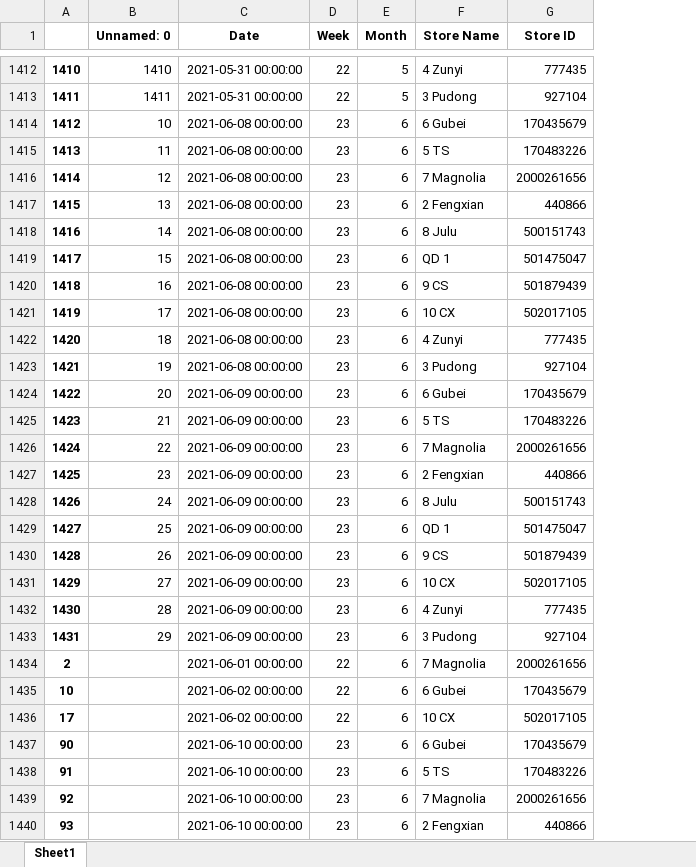
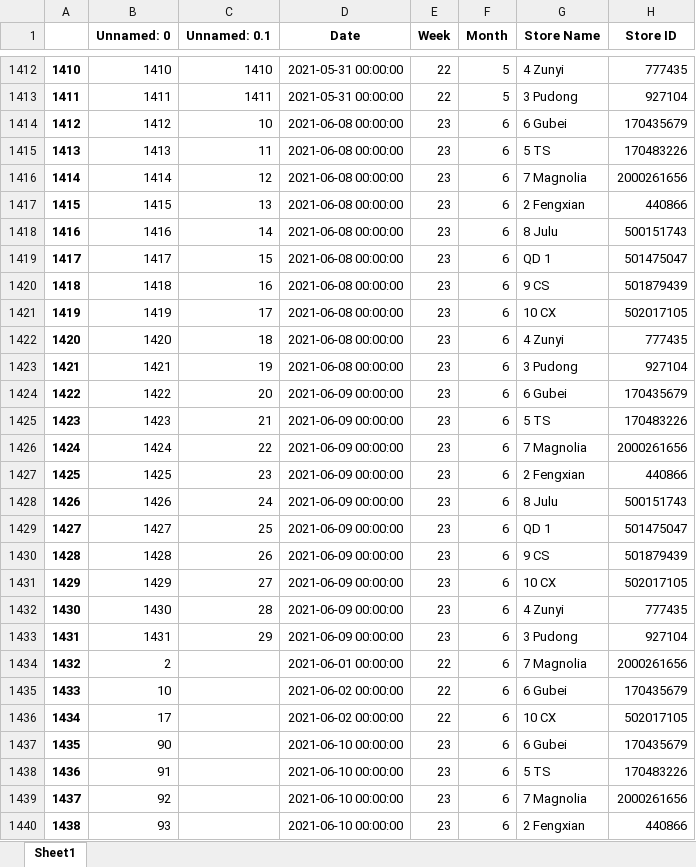
Before and after one commit to deterius/OnlineMetrics_streamlit, an Excel workbook: combineddata/ElemeCombined.xlsx, sheet Sheet1, drawn as a sheet; only a part is shown, gaps mark what is left out; values as stored, in another font and other column widths than the file's, no borders; the diff covers the shown part only; the diff names each change by its address in the sheet, - before the commit and + after, or states it on an @@ line.

```diff
--- a/combineddata/ElemeCombined.xlsx (sheet Sheet1)
+++ b/combineddata/ElemeCombined.xlsx (sheet Sheet1)
+column C (Unnamed: 0.1), rows 1412-1433: 1410 | 1411 | 10 | 11 | 12 | 13 | 14 | 15 | 16 | 17 | 18 | 19 | 20 | 21 | 22 | 23 | 24 | 25 | 26 | 27 | 28 | 29
-B1414 (Unnamed: 0): 10
+B1414 (Unnamed: 0): 1412
-B1415 (Unnamed: 0): 11
+B1415 (Unnamed: 0): 1413
-B1416 (Unnamed: 0): 12
+B1416 (Unnamed: 0): 1414
-B1417 (Unnamed: 0): 13
+B1417 (Unnamed: 0): 1415
-B1418 (Unnamed: 0): 14
+B1418 (Unnamed: 0): 1416
-B1419 (Unnamed: 0): 15
+B1419 (Unnamed: 0): 1417
-B1420 (Unnamed: 0): 16
+B1420 (Unnamed: 0): 1418
-B1421 (Unnamed: 0): 17
+B1421 (Unnamed: 0): 1419
-B1422 (Unnamed: 0): 18
+B1422 (Unnamed: 0): 1420
-B1423 (Unnamed: 0): 19
+B1423 (Unnamed: 0): 1421
-B1424 (Unnamed: 0): 20
+B1424 (Unnamed: 0): 1422
-B1425 (Unnamed: 0): 21
+B1425 (Unnamed: 0): 1423
-B1426 (Unnamed: 0): 22
+B1426 (Unnamed: 0): 1424
-B1427 (Unnamed: 0): 23
+B1427 (Unnamed: 0): 1425
-B1428 (Unnamed: 0): 24
+B1428 (Unnamed: 0): 1426
-B1429 (Unnamed: 0): 25
+B1429 (Unnamed: 0): 1427
-B1430 (Unnamed: 0): 26
+B1430 (Unnamed: 0): 1428
-B1431 (Unnamed: 0): 27
+B1431 (Unnamed: 0): 1429
-B1432 (Unnamed: 0): 28
+B1432 (Unnamed: 0): 1430
-B1433 (Unnamed: 0): 29
+B1433 (Unnamed: 0): 1431
@@ column A renumbered between rows 1434 and 1446 @@
-B1434 (Unnamed: 0): (empty)
+B1434 (Unnamed: 0): 2
-B1435 (Unnamed: 0): (empty)
+B1435 (Unnamed: 0): 10
-B1436 (Unnamed: 0): (empty)
+B1436 (Unnamed: 0): 17
-B1437 (Unnamed: 0): (empty)
+B1437 (Unnamed: 0): 90
-B1438 (Unnamed: 0): (empty)
+B1438 (Unnamed: 0): 91
-B1439 (Unnamed: 0): (empty)
+B1439 (Unnamed: 0): 92
-B1440 (Unnamed: 0): (empty)
+B1440 (Unnamed: 0): 93
```
Also changed, not shown: 10 added rows and 6 edited cells elsewhere in this sheet, 2 other files.
